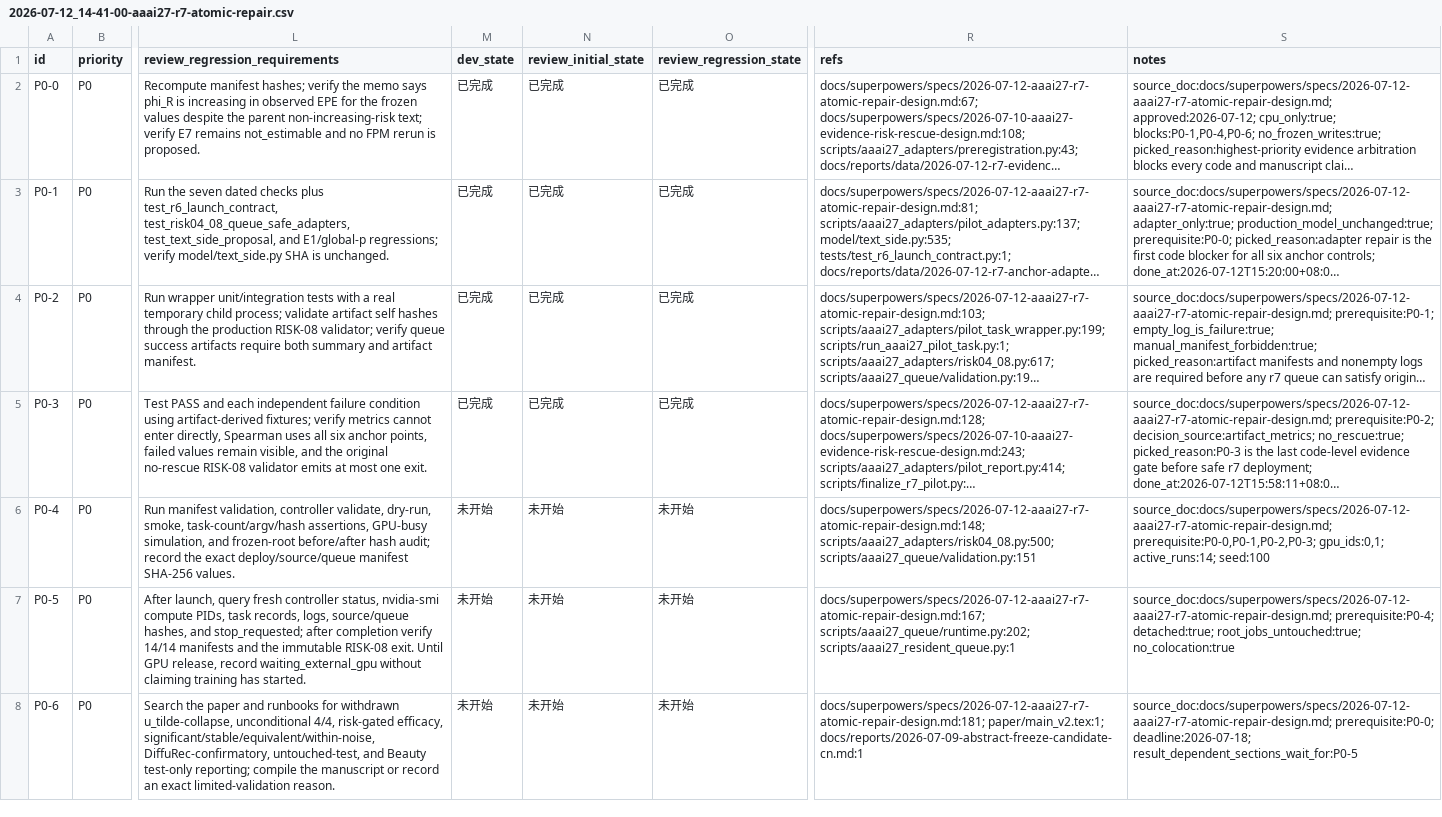
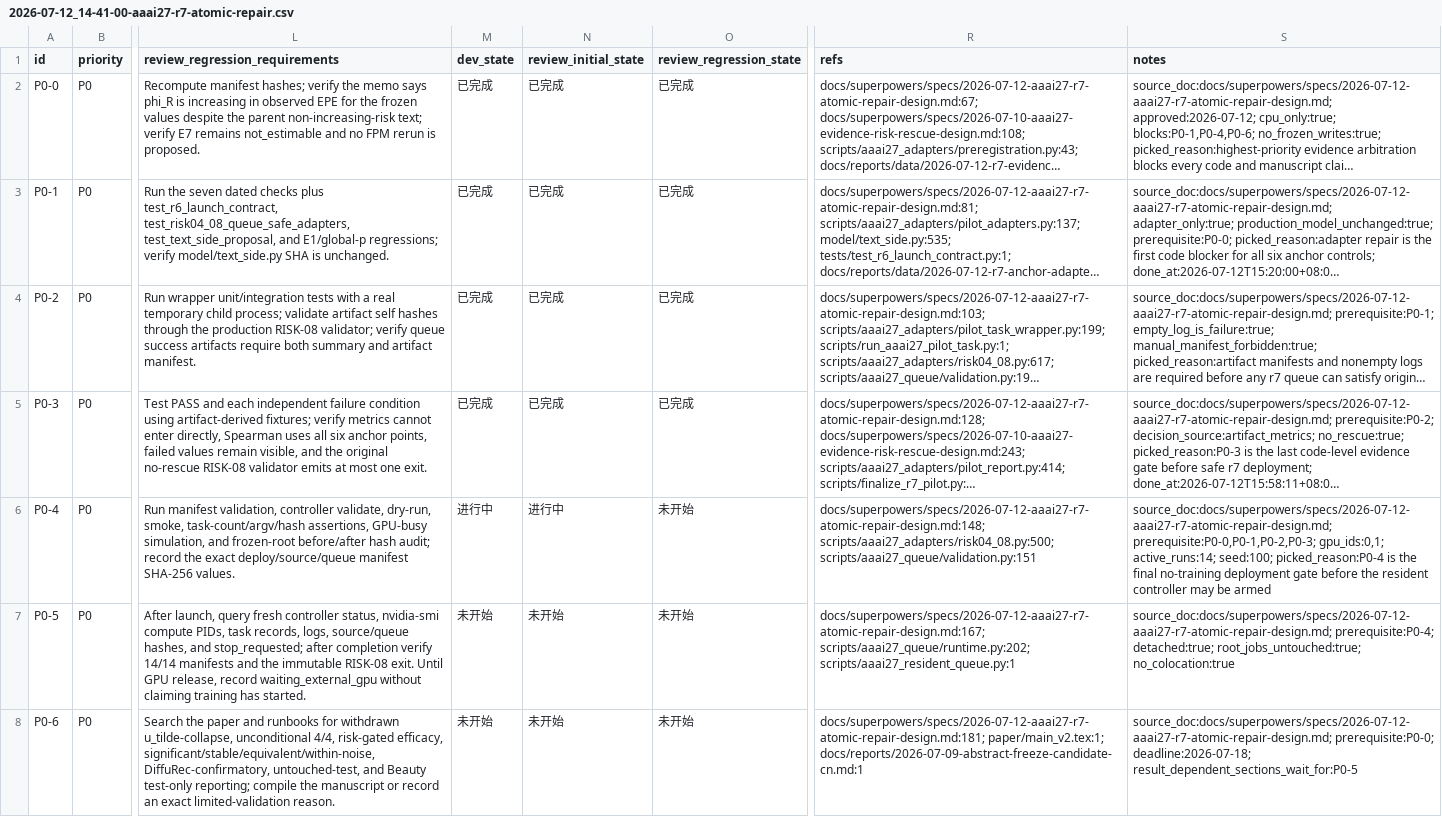
Before and after one commit to HMSTerror/RecDemo, a CSV file: issues/2026-07-12_14-41-00-aaai27-r7-atomic-repair.csv, drawn as a sheet; only a part is shown, gaps mark what is left out; long unchanged cells end in …; the diff names each change by its address in the sheet, - before the commit and + after, or states it on an @@ line.

Commit message:
fix(r7): bind pilot queue to GPU 0 and 1
Why: the approved r7 atomic rerun must use either physical L20 when truly idle, while the inherited r6a builder was hard-coded to GPU 1.

Why this works: the builder now accepts only the exact ordered allowlist [0,1]; runtime occupancy probes and one-process-per-card locks remain unchanged.

Remaining: deploy this reviewed revision into a new dated source, build the absent queue root, and complete no-training prelaunch validation before arming the controller.

```diff
--- a/issues/2026-07-12_14-41-00-aaai27-r7-atomic-repair.csv
+++ b/issues/2026-07-12_14-41-00-aaai27-r7-atomic-repair.csv
-M6 (dev_state): 未开始
+M6 (dev_state): 进行中
-N6 (review_initial_state): 未开始
+N6 (review_initial_state): 进行中
-S6 (notes): …gpu_ids:0,1; active_runs:14; seed:100
+S6 (notes): …gpu_ids:0,1; active_runs:14; seed:100; picked_reason:P0-4 is the final no-training deployment gate before the resident controller may be armed
```
Also changed, not shown: 3 other files.
